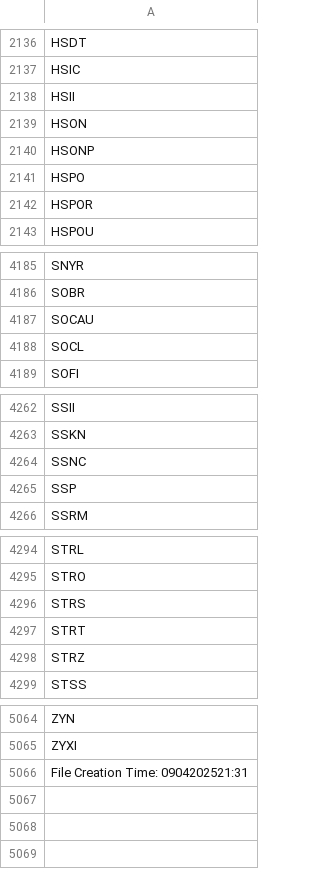
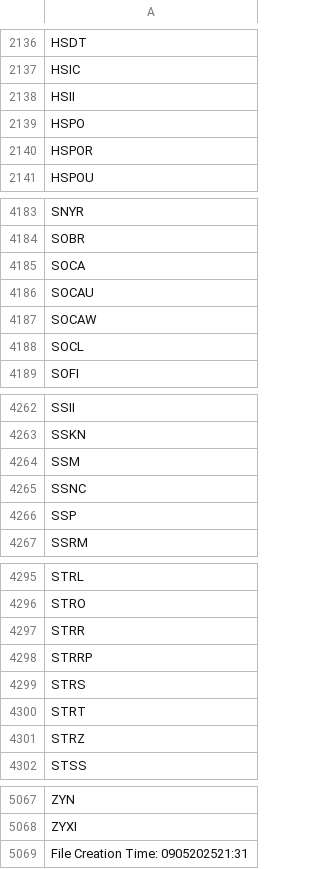
Before and after one commit to cmmds1982/nasdaq-tickers-fetcher, a CSV file: nasdaq_tickers.csv, drawn as a sheet; only a part is shown, gaps mark what is left out.

```diff
--- a/nasdaq_tickers.csv
+++ b/nasdaq_tickers.csv
@@ -2138,4 +2138,2 @@ HSIC
 HSII
-HSON
-HSONP
 HSPO
@@ -4186,3 +4184,5 @@ SNYR
 SOBR
+SOCA
 SOCAU
+SOCAW
 SOCL
@@ -4263,2 +4263,3 @@ SSII
 SSKN
+SSM
 SSNC
@@ -4295,2 +4296,4 @@ STRL
 STRO
+STRR
+STRRP
 STRS
@@ -5065,2 +5068,2 @@ ZYN
 ZYXI
-File Creation Time: 0904202521:31
+File Creation Time: 0905202521:31
```
